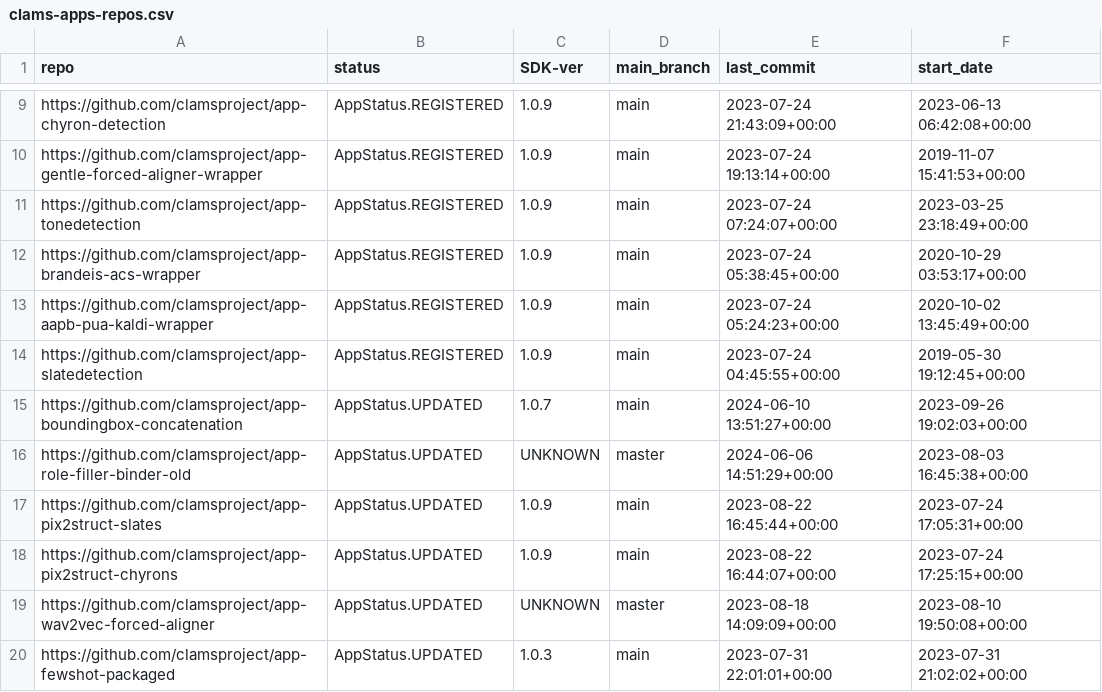
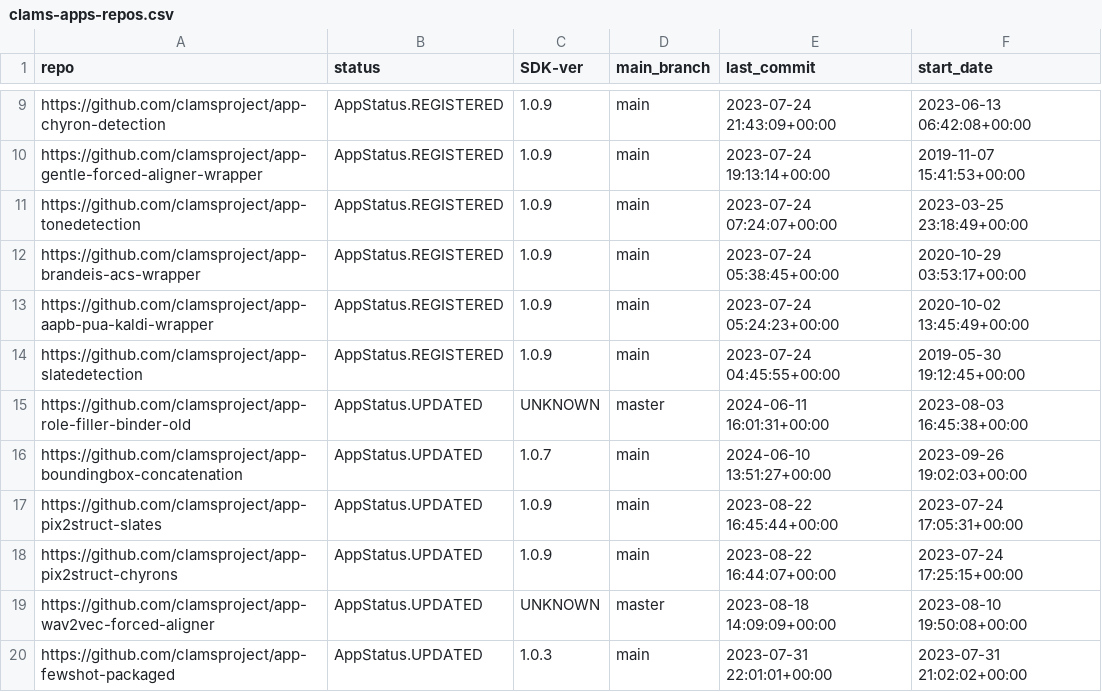
Before and after one commit to clamsproject/apps, a CSV file: clams-apps-repos.csv, drawn as a sheet; only a part is shown, gaps mark what is left out.

Commit message:
updating app development dashboard file

```diff
--- a/clams-apps-repos.csv
+++ b/clams-apps-repos.csv
@@ -14,4 +14,4 @@ https://github.com/clamsproject/app-aapb-pua-kaldi-wrapper,AppStatus.REGISTERED,
 https://github.com/clamsproject/app-slatedetection,AppStatus.REGISTERED,1.0.9,main,2023-07-24 04:45:55+00:00,2019-05-30 19:12:45+00:00
+https://github.com/clamsproject/app-role-filler-binder-old,AppStatus.UPDATED,UNKNOWN,master,2024-06-11 16:01:31+00:00,2023-08-03 16:45:38+00:00
 https://github.com/clamsproject/app-boundingbox-concatenation,AppStatus.UPDATED,1.0.7,main,2024-06-10 13:51:27+00:00,2023-09-26 19:02:03+00:00
-https://github.com/clamsproject/app-role-filler-binder-old,AppStatus.UPDATED,UNKNOWN,master,2024-06-06 14:51:29+00:00,2023-08-03 16:45:38+00:00
 https://github.com/clamsproject/app-pix2struct-slates,AppStatus.UPDATED,1.0.9,main,2023-08-22 16:45:44+00:00,2023-07-24 17:05:31+00:00
```
